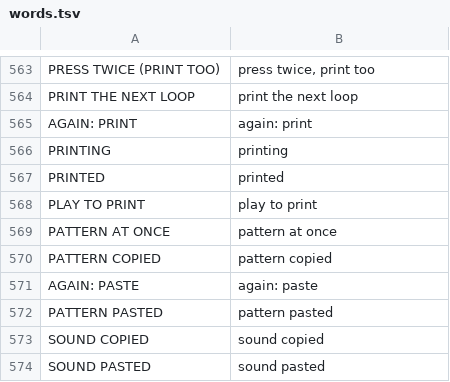
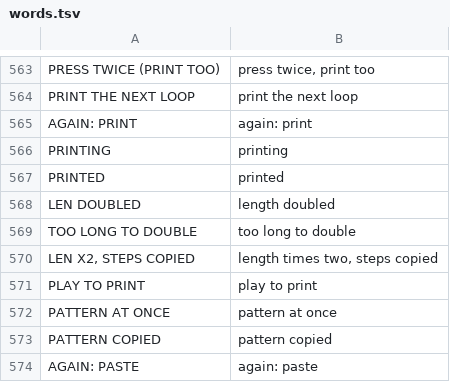
Before and after one commit to F0nski/quartz, a TSV file: app/words.tsv, drawn as a sheet; only a part is shown, gaps mark what is left out; the shorter side is filled out with more unchanged rows; the diff names each change by its address in the sheet, - before the commit and + after, or states it on an @@ line.

Commit message:
x2: SEQ held, black key 6 doubles a STEP pattern's LEN, its steps and p-locks copied onto the second half

```diff
--- a/app/words.tsv
+++ b/app/words.tsv
+row 568: LEN DOUBLED | length doubled
+row 569: TOO LONG TO DOUBLE | too long to double
+row 570: LEN X2, STEPS COPIED | length times two, steps copied
```
Also changed, not shown: 4 other files.
